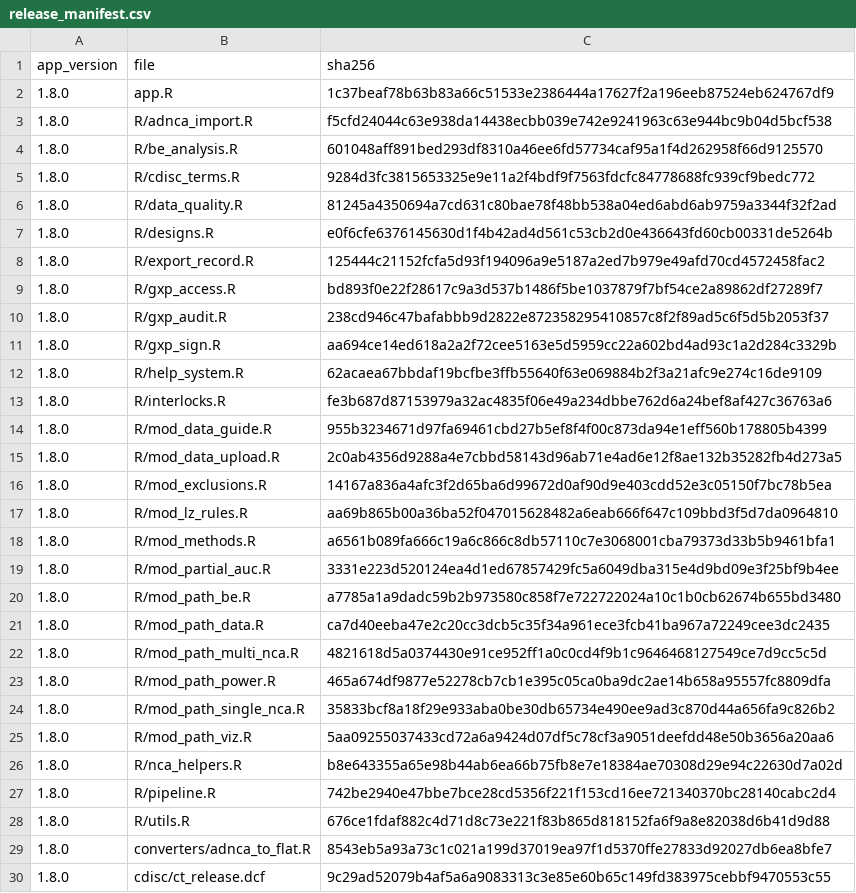
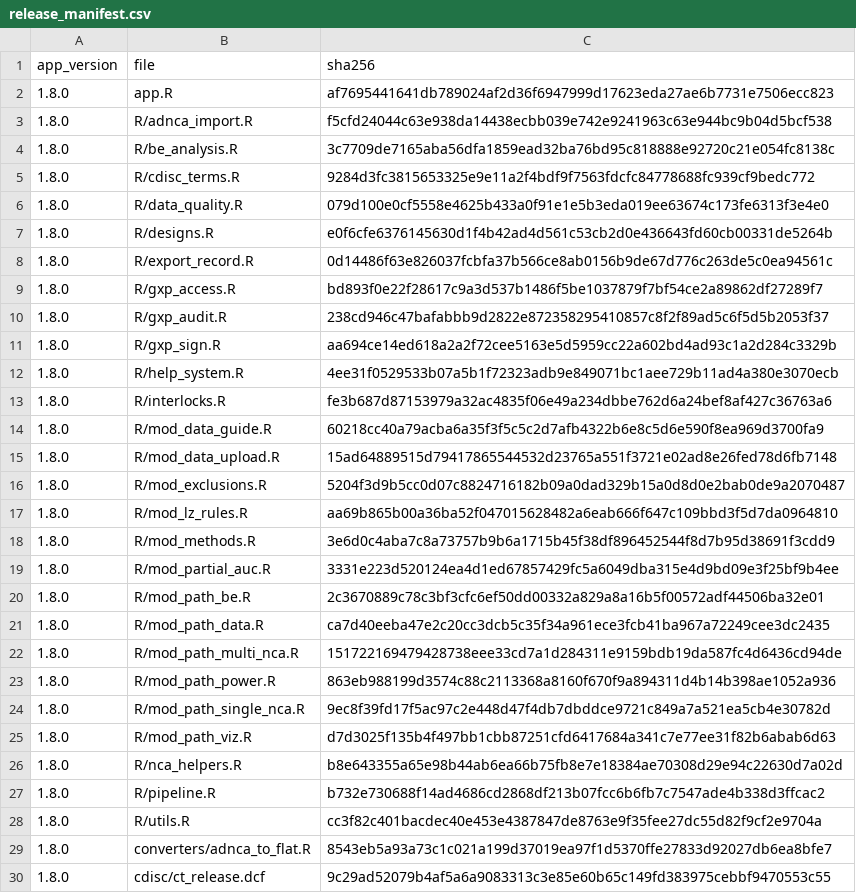
Before and after one commit to Robterheine/ncaassistant, a CSV file: validation/release_manifest.csv, drawn as a sheet; only a part is shown; the diff covers the shown part only.

```diff
--- a/validation/release_manifest.csv
+++ b/validation/release_manifest.csv
@@ -1,9 +1,9 @@
 "app_version","file","sha256"
-"1.8.0","app.R","1c37beaf78b63b83a66c51533e2386444a17627f2a196eeb87524eb624767df9"
+"1.8.0","app.R","af7695441641db789024af2d36f6947999d17623eda27ae6b7731e7506ecc823"
 "1.8.0","R/adnca_import.R","f5cfd24044c63e938da14438ecbb039e742e9241963c63e944bc9b04d5bcf538"
-"1.8.0","R/be_analysis.R","601048aff891bed293df8310a46ee6fd57734caf95a1f4d262958f66d9125570"
+"1.8.0","R/be_analysis.R","3c7709de7165aba56dfa1859ead32ba76bd95c818888e92720c21e054fc8138c"
 "1.8.0","R/cdisc_terms.R","9284d3fc3815653325e9e11a2f4bdf9f7563fdcfc84778688fc939cf9bedc772"
-"1.8.0","R/data_quality.R","81245a4350694a7cd631c80bae78f48bb538a04ed6abd6ab9759a3344f32f2ad"
+"1.8.0","R/data_quality.R","079d100e0cf5558e4625b433a0f91e1e5b3eda019ee63674c173fe6313f3e4e0"
 "1.8.0","R/designs.R","e0f6cfe6376145630d1f4b42ad4d561c53cb2d0e436643fd60cb00331de5264b"
-"1.8.0","R/export_record.R","125444c21152fcfa5d93f194096a9e5187a2ed7b979e49afd70cd4572458fac2"
+"1.8.0","R/export_record.R","0d14486f63e826037fcbfa37b566ce8ab0156b9de67d776c263de5c0ea94561c"
 "1.8.0","R/gxp_access.R","bd893f0e22f28617c9a3d537b1486f5be1037879f7bf54ce2a89862df27289f7"
@@ -11,19 +11,19 @@
 "1.8.0","R/gxp_sign.R","aa694ce14ed618a2a2f72cee5163e5d5959cc22a602bd4ad93c1a2d284c3329b"
-"1.8.0","R/help_system.R","62acaea67bbdaf19bcfbe3ffb55640f63e069884b2f3a21afc9e274c16de9109"
+"1.8.0","R/help_system.R","4ee31f0529533b07a5b1f72323adb9e849071bc1aee729b11ad4a380e3070ecb"
 "1.8.0","R/interlocks.R","fe3b687d87153979a32ac4835f06e49a234dbbe762d6a24bef8af427c36763a6"
-"1.8.0","R/mod_data_guide.R","955b3234671d97fa69461cbd27b5ef8f4f00c873da94e1eff560b178805b4399"
-"1.8.0","R/mod_data_upload.R","2c0ab4356d9288a4e7cbbd58143d96ab71e4ad6e12f8ae132b35282fb4d273a5"
-"1.8.0","R/mod_exclusions.R","14167a836a4afc3f2d65ba6d99672d0af90d9e403cdd52e3c05150f7bc78b5ea"
+"1.8.0","R/mod_data_guide.R","60218cc40a79acba6a35f3f5c5c2d7afb4322b6e8c5d6e590f8ea969d3700fa9"
+"1.8.0","R/mod_data_upload.R","15ad64889515d79417865544532d23765a551f3721e02ad8e26fed78d6fb7148"
+"1.8.0","R/mod_exclusions.R","5204f3d9b5cc0d07c8824716182b09a0dad329b15a0d8d0e2bab0de9a2070487"
 "1.8.0","R/mod_lz_rules.R","aa69b865b00a36ba52f047015628482a6eab666f647c109bbd3f5d7da0964810"
-"1.8.0","R/mod_methods.R","a6561b089fa666c19a6c866c8db57110c7e3068001cba79373d33b5b9461bfa1"
+"1.8.0","R/mod_methods.R","3e6d0c4aba7c8a73757b9b6a1715b45f38df896452544f8d7b95d38691f3cdd9"
 "1.8.0","R/mod_partial_auc.R","3331e223d520124ea4d1ed67857429fc5a6049dba315e4d9bd09e3f25bf9b4ee"
-"1.8.0","R/mod_path_be.R","a7785a1a9dadc59b2b973580c858f7e722722024a10c1b0cb62674b655bd3480"
+"1.8.0","R/mod_path_be.R","2c3670889c78c3bf3cfc6ef50dd00332a829a8a16b5f00572adf44506ba32e01"
 "1.8.0","R/mod_path_data.R","ca7d40eeba47e2c20cc3dcb5c35f34a961ece3fcb41ba967a72249cee3dc2435"
-"1.8.0","R/mod_path_multi_nca.R","4821618d5a0374430e91ce952ff1a0c0cd4f9b1c9646468127549ce7d9cc5c5d"
-"1.8.0","R/mod_path_power.R","465a674df9877e52278cb7cb1e395c05ca0ba9dc2ae14b658a95557fc8809dfa"
-"1.8.0","R/mod_path_single_nca.R","35833bcf8a18f29e933aba0be30db65734e490ee9ad3c870d44a656fa9c826b2"
-"1.8.0","R/mod_path_viz.R","5aa09255037433cd72a6a9424d07df5c78cf3a9051deefdd48e50b3656a20aa6"
+"1.8.0","R/mod_path_multi_nca.R","151722169479428738eee33cd7a1d284311e9159bdb19da587fc4d6436cd94de"
+"1.8.0","R/mod_path_power.R","863eb988199d3574c88c2113368a8160f670f9a894311d4b14b398ae1052a936"
+"1.8.0","R/mod_path_single_nca.R","9ec8f39fd17f5ac97c2e448d47f4db7dbddce9721c849a7a521ea5cb4e30782d"
+"1.8.0","R/mod_path_viz.R","d7d3025f135b4f497bb1cbb87251cfd6417684a341c7e77ee31f82b6abab6d63"
 "1.8.0","R/nca_helpers.R","b8e643355a65e98b44ab6ea66b75fb8e7e18384ae70308d29e94c22630d7a02d"
-"1.8.0","R/pipeline.R","742be2940e47bbe7bce28cd5356f221f153cd16ee721340370bc28140cabc2d4"
-"1.8.0","R/utils.R","676ce1fdaf882c4d71d8c73e221f83b865d818152fa6f9a8e82038d6b41d9d88"
+"1.8.0","R/pipeline.R","b732e730688f14ad4686cd2868df213b07fcc6b6fb7c7547ade4b338d3ffcac2"
+"1.8.0","R/utils.R","cc3f82c401bacdec40e453e4387847de8763e9f35fee27dc55d82f9cf2e9704a"
 "1.8.0","converters/adnca_to_flat.R","8543eb5a93a73c1c021a199d37019ea97f1d5370ffe27833d92027db6ea8bfe7"
```
Also changed, not shown: 2 edited cells elsewhere in this file, 10 other files.
